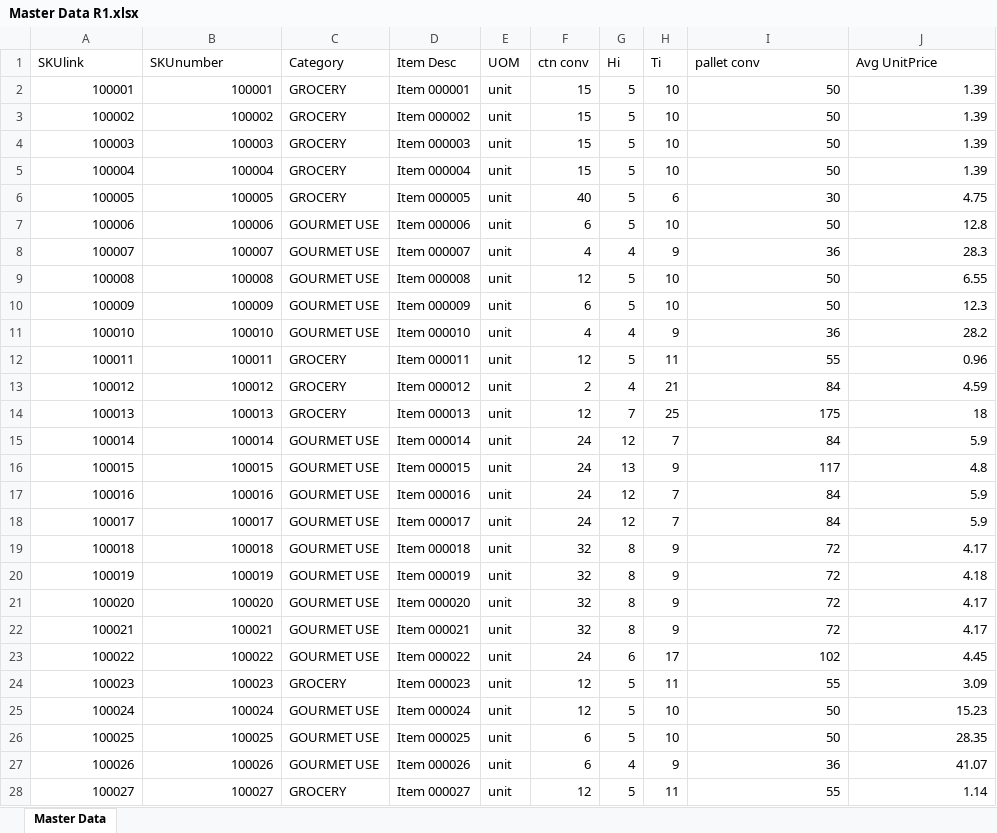
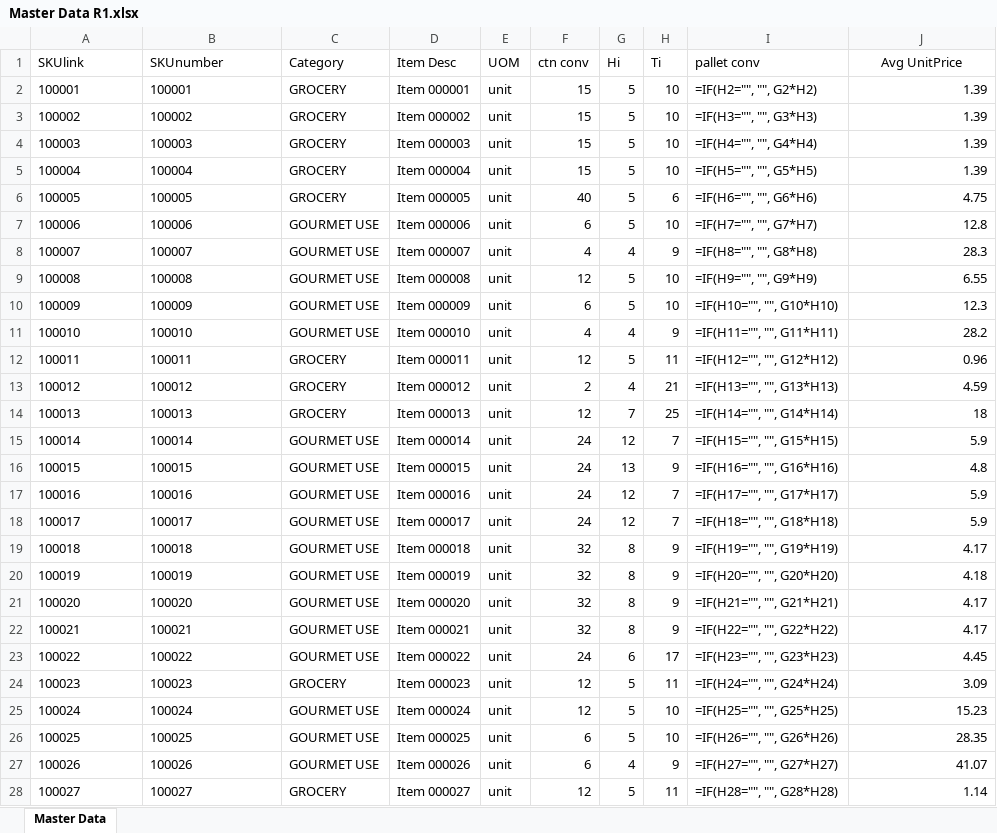
Before and after one commit to pychinnn/Receiving-Profile-Analysis-for-a-Retail-Distribution-Warehouse, an Excel workbook: Master Data R1.xlsx, sheet Master Data, drawn as a sheet; only a part is shown; values as stored, in another font and other column widths than the file's, no borders; formulas are shown in place of their values; the diff covers the shown part only; the diff names each change by its address in the sheet, - before the commit and + after, or states it on an @@ line.

```diff
--- a/Master Data R1.xlsx (sheet Master Data)
+++ b/Master Data R1.xlsx (sheet Master Data)
-J1 alignment: left
+J1 alignment: center
-A2:B28 alignment: right
+A2:B28 alignment: left
-I2 (pallet conv): 50
+I2 (pallet conv): =IF(H2="", "", G2*H2)
-I3 (pallet conv): 50
+I3 (pallet conv): =IF(H3="", "", G3*H3)
-I4 (pallet conv): 50
+I4 (pallet conv): =IF(H4="", "", G4*H4)
-I5 (pallet conv): 50
+I5 (pallet conv): =IF(H5="", "", G5*H5)
-I6 (pallet conv): 30
+I6 (pallet conv): =IF(H6="", "", G6*H6)
-I7 (pallet conv): 50
+I7 (pallet conv): =IF(H7="", "", G7*H7)
-I8 (pallet conv): 36
+I8 (pallet conv): =IF(H8="", "", G8*H8)
-I9 (pallet conv): 50
+I9 (pallet conv): =IF(H9="", "", G9*H9)
-I10 (pallet conv): 50
+I10 (pallet conv): =IF(H10="", "", G10*H10)
-I11 (pallet conv): 36
+I11 (pallet conv): =IF(H11="", "", G11*H11)
-I12 (pallet conv): 55
+I12 (pallet conv): =IF(H12="", "", G12*H12)
-I13 (pallet conv): 84
+I13 (pallet conv): =IF(H13="", "", G13*H13)
-I14 (pallet conv): 175
+I14 (pallet conv): =IF(H14="", "", G14*H14)
-I15 (pallet conv): 84
+I15 (pallet conv): =IF(H15="", "", G15*H15)
-I16 (pallet conv): 117
+I16 (pallet conv): =IF(H16="", "", G16*H16)
-I17 (pallet conv): 84
+I17 (pallet conv): =IF(H17="", "", G17*H17)
-I18 (pallet conv): 84
+I18 (pallet conv): =IF(H18="", "", G18*H18)
-I19 (pallet conv): 72
+I19 (pallet conv): =IF(H19="", "", G19*H19)
-I20 (pallet conv): 72
+I20 (pallet conv): =IF(H20="", "", G20*H20)
-I21 (pallet conv): 72
+I21 (pallet conv): =IF(H21="", "", G21*H21)
-I22 (pallet conv): 72
+I22 (pallet conv): =IF(H22="", "", G22*H22)
-I23 (pallet conv): 102
+I23 (pallet conv): =IF(H23="", "", G23*H23)
-I24 (pallet conv): 55
+I24 (pallet conv): =IF(H24="", "", G24*H24)
-I25 (pallet conv): 50
+I25 (pallet conv): =IF(H25="", "", G25*H25)
-I26 (pallet conv): 50
+I26 (pallet conv): =IF(H26="", "", G26*H26)
-I27 (pallet conv): 36
+I27 (pallet conv): =IF(H27="", "", G27*H27)
-I28 (pallet conv): 55
+I28 (pallet conv): =IF(H28="", "", G28*H28)
```
Also changed, not shown: 162 edited cells and cell formats elsewhere in this sheet, Inbound2.xlsx, 2 other files.
